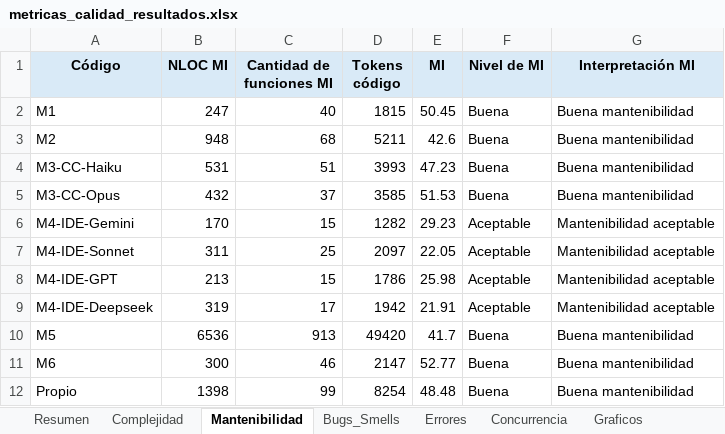
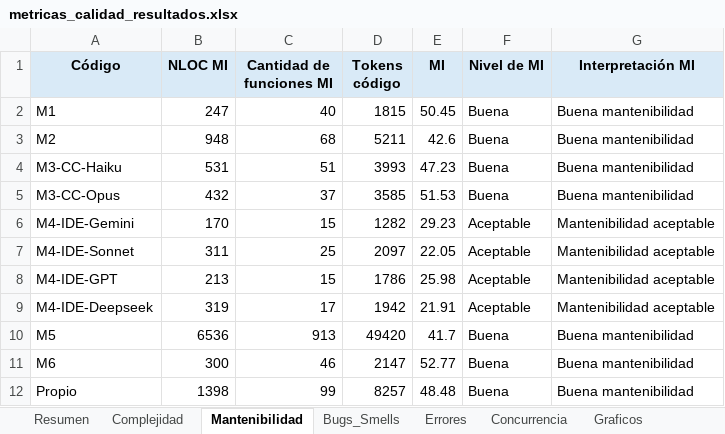
Before and after one commit to soa-pc-unlam/proyecto_code_ia, an Excel workbook: medidor de metricas/automatizacion_completa/metricas_calidad_resultados.xlsx, sheet Mantenibilidad, drawn as a sheet; values as stored, in another font and other column widths than the file's, no borders; the diff names each change by its address in the sheet, - before the commit and + after, or states it on an @@ line.

```diff
--- a/medidor de metricas/automatizacion_completa/metricas_calidad_resultados.xlsx (sheet Mantenibilidad)
+++ b/medidor de metricas/automatizacion_completa/metricas_calidad_resultados.xlsx (sheet Mantenibilidad)
-D12 (Tokens código): 8254
+D12 (Tokens código): 8257
```
Also changed, not shown: sheet Bugs_Smells, sheet Resumen, 10 other files.
